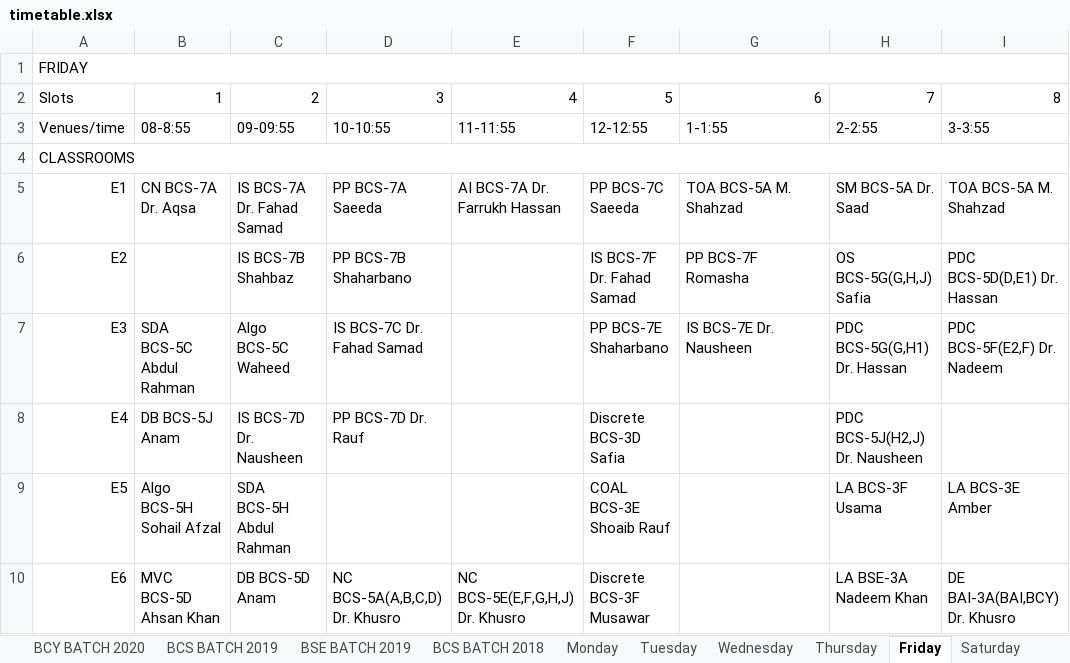
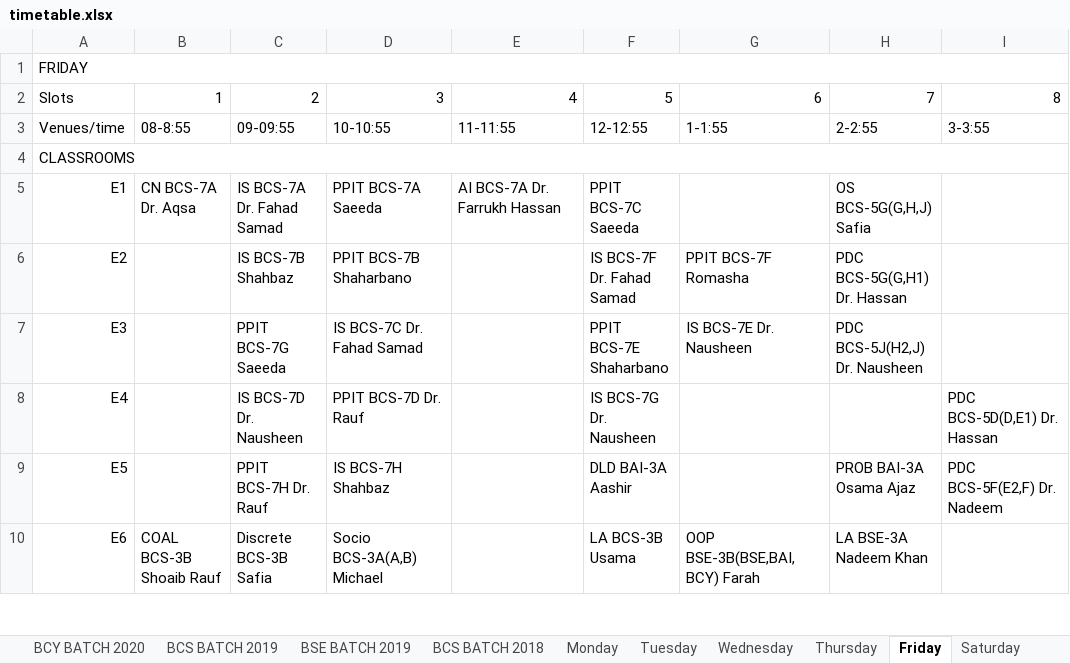
Before and after one commit to M1keZulu/veryFASTAPI, an Excel workbook: timetable.xlsx, sheet Friday, drawn as a sheet; only a part is shown; values as stored, in another font and other column widths than the file's, no cell formats; the diff covers the shown part only; the diff names each change by its address in the sheet, - before the commit and + after, or states it on an @@ line.

```diff
--- a/timetable.xlsx (sheet Friday)
+++ b/timetable.xlsx (sheet Friday)
-D5: PP BCS-7A Saeeda
+D5: PPIT BCS-7A Saeeda
-F5: PP BCS-7C Saeeda
+F5: PPIT BCS-7C Saeeda
-G5: TOA BCS-5A M. Shahzad
+G5: (empty)
-H5: SM BCS-5A Dr. Saad
+H5: OS BCS-5G(G,H,J) Safia
-I5: TOA BCS-5A M. Shahzad
+I5: (empty)
-D6: PP BCS-7B Shaharbano
+D6: PPIT BCS-7B Shaharbano
-G6: PP BCS-7F Romasha
+G6: PPIT BCS-7F Romasha
-H6: OS BCS-5G(G,H,J) Safia
+H6: PDC BCS-5G(G,H1) Dr. Hassan
-I6: PDC BCS-5D(D,E1) Dr. Hassan
+I6: (empty)
-B7: SDA BCS-5C Abdul Rahman
+B7: (empty)
-C7: Algo BCS-5C Waheed
+C7: PPIT BCS-7G Saeeda
-F7: PP BCS-7E Shaharbano
+F7: PPIT BCS-7E Shaharbano
-H7: PDC BCS-5G(G,H1) Dr. Hassan
+H7: PDC BCS-5J(H2,J) Dr. Nausheen
-I7: PDC BCS-5F(E2,F) Dr. Nadeem
+I7: (empty)
-B8: DB BCS-5J Anam
+B8: (empty)
-D8: PP BCS-7D Dr. Rauf
+D8: PPIT BCS-7D Dr. Rauf
-F8: Discrete BCS-3D Safia
+F8: IS BCS-7G Dr. Nausheen
-H8: PDC BCS-5J(H2,J) Dr. Nausheen
+H8: (empty)
-I8: (empty)
+I8: PDC BCS-5D(D,E1) Dr. Hassan
-B9: Algo BCS-5H Sohail Afzal
+B9: (empty)
-C9: SDA BCS-5H Abdul Rahman
+C9: PPIT BCS-7H Dr. Rauf
-D9: (empty)
+D9: IS BCS-7H Shahbaz
-F9: COAL BCS-3E Shoaib Rauf
+F9: DLD BAI-3A Aashir
-H9: LA BCS-3F Usama
+H9: PROB BAI-3A Osama Ajaz
-I9: LA BCS-3E Amber
+I9: PDC BCS-5F(E2,F) Dr. Nadeem
-B10: MVC BCS-5D Ahsan Khan
+B10: COAL BCS-3B Shoaib Rauf
-C10: DB BCS-5D Anam
+C10: Discrete BCS-3B Safia
-D10: NC BCS-5A(A,B,C,D) Dr. Khusro
+D10: Socio BCS-3A(A,B) Michael
-E10: NC BCS-5E(E,F,G,H,J) Dr. Khusro
+E10: (empty)
-F10: Discrete BCS-3F Musawar
+F10: LA BCS-3B Usama
-G10: (empty)
+G10: OOP BSE-3B(BSE,BAI,BCY) Farah
-I10: DE BAI-3A(BAI,BCY) Dr. Khusro
+I10: (empty)
```
Also changed, not shown: 1 added row, 89 edited cells and merged cells elsewhere in this sheet, sheet Monday, sheet Tuesday, sheet Wednesday, sheet Thursday, sheet Saturday, sheet BCS BATCH 2020, 7 more sheets, cell formats, hidden cells, charts or pictures, 1 other file.
